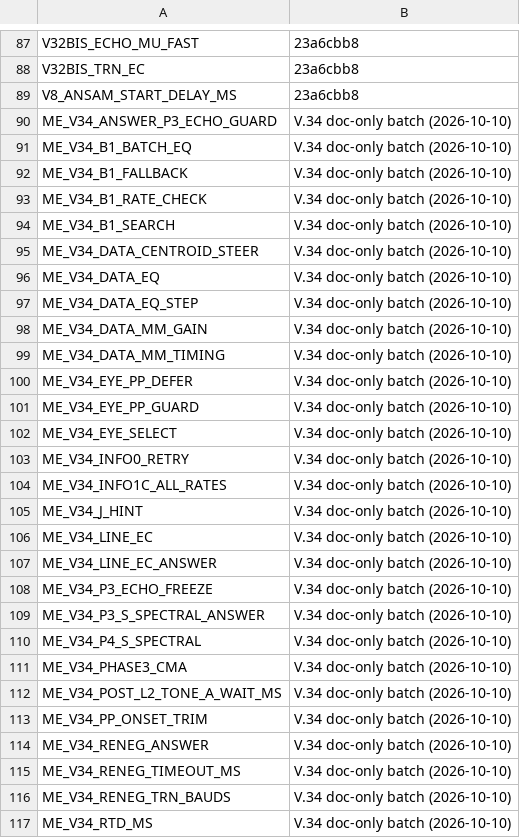
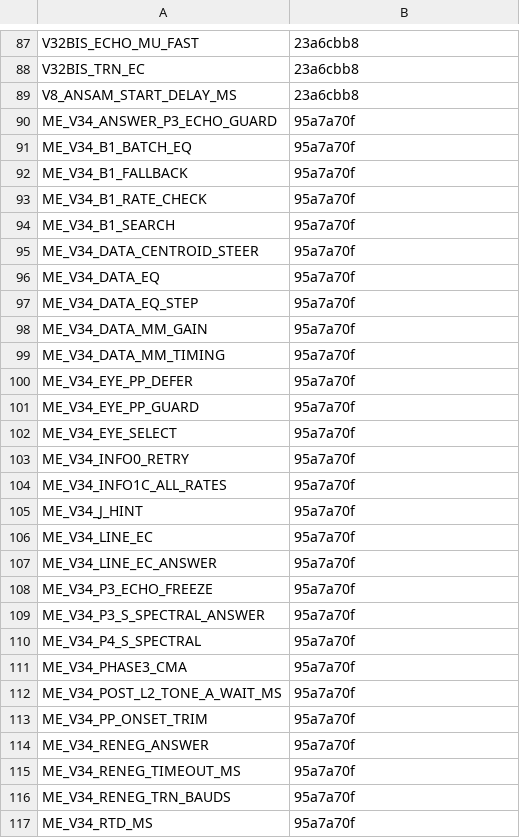
Before and after one commit to cryan209/v90modem, a TSV file: tools/env_knobs_removed.tsv, drawn as a sheet; only a part is shown, gaps mark what is left out; the diff covers the shown part only.

```diff
--- a/tools/env_knobs_removed.tsv
+++ b/tools/env_knobs_removed.tsv
@@ -89,29 +89,29 @@ V32BIS_TRN_EC	23a6cbb8
 V8_ANSAM_START_DELAY_MS	23a6cbb8
-ME_V34_ANSWER_P3_ECHO_GUARD	V.34 doc-only batch (2026-10-10)
-ME_V34_B1_BATCH_EQ	V.34 doc-only batch (2026-10-10)
-ME_V34_B1_FALLBACK	V.34 doc-only batch (2026-10-10)
-ME_V34_B1_RATE_CHECK	V.34 doc-only batch (2026-10-10)
-ME_V34_B1_SEARCH	V.34 doc-only batch (2026-10-10)
-ME_V34_DATA_CENTROID_STEER	V.34 doc-only batch (2026-10-10)
-ME_V34_DATA_EQ	V.34 doc-only batch (2026-10-10)
-ME_V34_DATA_EQ_STEP	V.34 doc-only batch (2026-10-10)
-ME_V34_DATA_MM_GAIN	V.34 doc-only batch (2026-10-10)
-ME_V34_DATA_MM_TIMING	V.34 doc-only batch (2026-10-10)
-ME_V34_EYE_PP_DEFER	V.34 doc-only batch (2026-10-10)
-ME_V34_EYE_PP_GUARD	V.34 doc-only batch (2026-10-10)
-ME_V34_EYE_SELECT	V.34 doc-only batch (2026-10-10)
-ME_V34_INFO0_RETRY	V.34 doc-only batch (2026-10-10)
-ME_V34_INFO1C_ALL_RATES	V.34 doc-only batch (2026-10-10)
-ME_V34_J_HINT	V.34 doc-only batch (2026-10-10)
-ME_V34_LINE_EC	V.34 doc-only batch (2026-10-10)
-ME_V34_LINE_EC_ANSWER	V.34 doc-only batch (2026-10-10)
-ME_V34_P3_ECHO_FREEZE	V.34 doc-only batch (2026-10-10)
-ME_V34_P3_S_SPECTRAL_ANSWER	V.34 doc-only batch (2026-10-10)
-ME_V34_P4_S_SPECTRAL	V.34 doc-only batch (2026-10-10)
-ME_V34_PHASE3_CMA	V.34 doc-only batch (2026-10-10)
-ME_V34_POST_L2_TONE_A_WAIT_MS	V.34 doc-only batch (2026-10-10)
-ME_V34_PP_ONSET_TRIM	V.34 doc-only batch (2026-10-10)
-ME_V34_RENEG_ANSWER	V.34 doc-only batch (2026-10-10)
-ME_V34_RENEG_TIMEOUT_MS	V.34 doc-only batch (2026-10-10)
-ME_V34_RENEG_TRN_BAUDS	V.34 doc-only batch (2026-10-10)
-ME_V34_RTD_MS	V.34 doc-only batch (2026-10-10)
+ME_V34_ANSWER_P3_ECHO_GUARD	95a7a70f
+ME_V34_B1_BATCH_EQ	95a7a70f
+ME_V34_B1_FALLBACK	95a7a70f
+ME_V34_B1_RATE_CHECK	95a7a70f
+ME_V34_B1_SEARCH	95a7a70f
+ME_V34_DATA_CENTROID_STEER	95a7a70f
+ME_V34_DATA_EQ	95a7a70f
+ME_V34_DATA_EQ_STEP	95a7a70f
+ME_V34_DATA_MM_GAIN	95a7a70f
+ME_V34_DATA_MM_TIMING	95a7a70f
+ME_V34_EYE_PP_DEFER	95a7a70f
+ME_V34_EYE_PP_GUARD	95a7a70f
+ME_V34_EYE_SELECT	95a7a70f
+ME_V34_INFO0_RETRY	95a7a70f
+ME_V34_INFO1C_ALL_RATES	95a7a70f
+ME_V34_J_HINT	95a7a70f
+ME_V34_LINE_EC	95a7a70f
+ME_V34_LINE_EC_ANSWER	95a7a70f
+ME_V34_P3_ECHO_FREEZE	95a7a70f
+ME_V34_P3_S_SPECTRAL_ANSWER	95a7a70f
+ME_V34_P4_S_SPECTRAL	95a7a70f
+ME_V34_PHASE3_CMA	95a7a70f
+ME_V34_POST_L2_TONE_A_WAIT_MS	95a7a70f
+ME_V34_PP_ONSET_TRIM	95a7a70f
+ME_V34_RENEG_ANSWER	95a7a70f
+ME_V34_RENEG_TIMEOUT_MS	95a7a70f
+ME_V34_RENEG_TRN_BAUDS	95a7a70f
+ME_V34_RTD_MS	95a7a70f
```
Also changed, not shown: 48 added rows and 9 edited cells elsewhere in this file, 4 other files.
